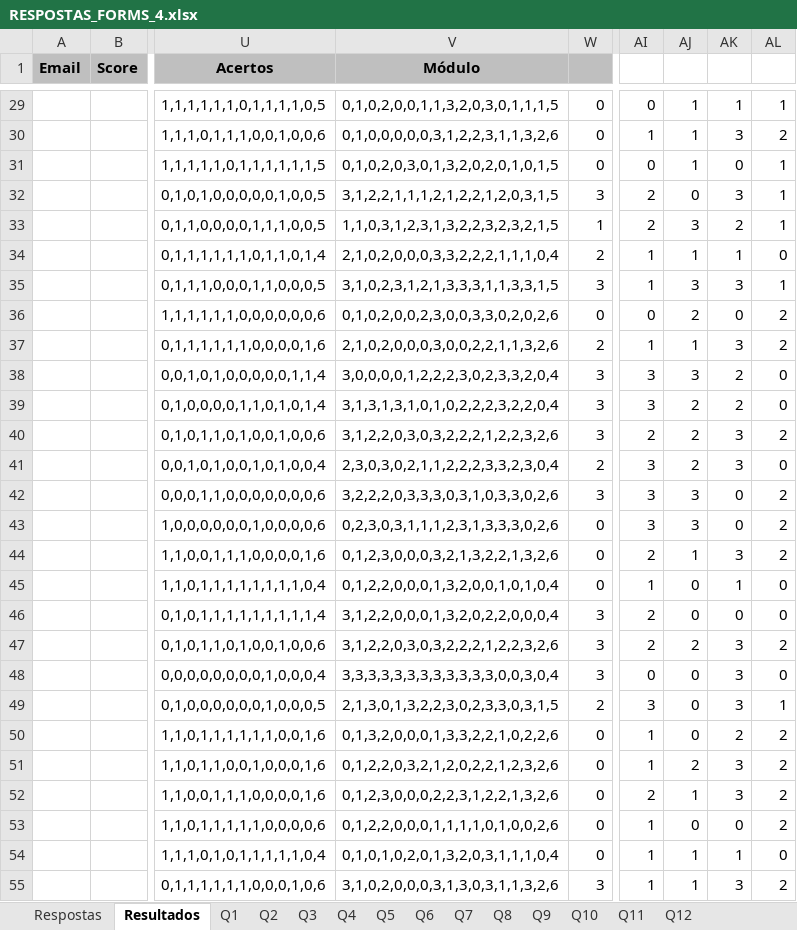
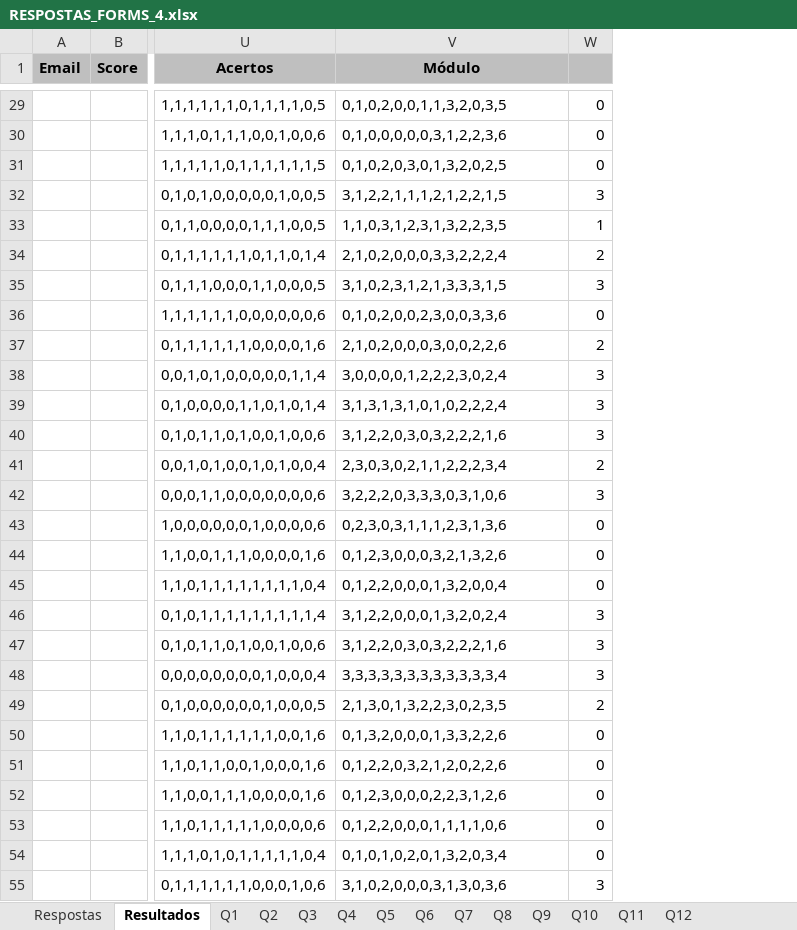
Before and after one commit to rnappi/ftt-tcc, an Excel workbook: aplicação/Notebook_real/RESPOSTAS_FORMS_4.xlsx, sheet Resultados, drawn as a sheet; only a part is shown, gaps mark what is left out; values as stored, in another font and other column widths than the file's, no borders; removed rows and columns are numbered as before the commit, all else as after; the diff covers the shown part only; the diff names each change by its address in the sheet, - before the commit and + after, or states it on an @@ line.

Commit message:
reescrevendo metodologia e definindo resultados

```diff
--- a/aplicação/Notebook_real/RESPOSTAS_FORMS_4.xlsx (sheet Resultados)
+++ b/aplicação/Notebook_real/RESPOSTAS_FORMS_4.xlsx (sheet Resultados)
-column AI, rows 29-55: 0 | 1 | 0 | 2 | 2 | 1 | 1 | 0 | 1 | 3 | 3 | 2 | 3 | 3 | 3 | 2 | 1 | 2 | 2 | 0 | 3 | 1 | 1 | 2 | 1 | 1 | 1
-column AJ, rows 29-55: 1 | 1 | 1 | 0 | 3 | 1 | 3 | 2 | 1 | 3 | 2 | 2 | 2 | 3 | 3 | 1 | 0 | 0 | 2 | 0 | 0 | 0 | 2 | 1 | 0 | 1 | 1
-column AK, rows 29-55: 1 | 3 | 0 | 3 | 2 | 1 | 3 | 0 | 3 | 2 | 2 | 3 | 3 | 0 | 0 | 3 | 1 | 0 | 3 | 3 | 3 | 2 | 3 | 3 | 0 | 1 | 3
-column AL, rows 29-55: 1 | 2 | 1 | 1 | 1 | 0 | 1 | 2 | 2 | 0 | 0 | 2 | 0 | 2 | 2 | 2 | 0 | 0 | 2 | 0 | 1 | 2 | 2 | 2 | 2 | 0 | 2
-V29 (Módulo): 0,1,0,2,0,0,1,1,3,2,0,3,0,1,1,1,5
+V29 (Módulo): 0,1,0,2,0,0,1,1,3,2,0,3,5
-V30 (Módulo): 0,1,0,0,0,0,0,3,1,2,2,3,1,1,3,2,6
+V30 (Módulo): 0,1,0,0,0,0,0,3,1,2,2,3,6
-V31 (Módulo): 0,1,0,2,0,3,0,1,3,2,0,2,0,1,0,1,5
+V31 (Módulo): 0,1,0,2,0,3,0,1,3,2,0,2,5
-V32 (Módulo): 3,1,2,2,1,1,1,2,1,2,2,1,2,0,3,1,5
+V32 (Módulo): 3,1,2,2,1,1,1,2,1,2,2,1,5
-V33 (Módulo): 1,1,0,3,1,2,3,1,3,2,2,3,2,3,2,1,5
+V33 (Módulo): 1,1,0,3,1,2,3,1,3,2,2,3,5
-V34 (Módulo): 2,1,0,2,0,0,0,3,3,2,2,2,1,1,1,0,4
+V34 (Módulo): 2,1,0,2,0,0,0,3,3,2,2,2,4
-V35 (Módulo): 3,1,0,2,3,1,2,1,3,3,3,1,1,3,3,1,5
+V35 (Módulo): 3,1,0,2,3,1,2,1,3,3,3,1,5
-V36 (Módulo): 0,1,0,2,0,0,2,3,0,0,3,3,0,2,0,2,6
+V36 (Módulo): 0,1,0,2,0,0,2,3,0,0,3,3,6
-V37 (Módulo): 2,1,0,2,0,0,0,3,0,0,2,2,1,1,3,2,6
+V37 (Módulo): 2,1,0,2,0,0,0,3,0,0,2,2,6
-V38 (Módulo): 3,0,0,0,0,1,2,2,2,3,0,2,3,3,2,0,4
+V38 (Módulo): 3,0,0,0,0,1,2,2,2,3,0,2,4
-V39 (Módulo): 3,1,3,1,3,1,0,1,0,2,2,2,3,2,2,0,4
+V39 (Módulo): 3,1,3,1,3,1,0,1,0,2,2,2,4
-V40 (Módulo): 3,1,2,2,0,3,0,3,2,2,2,1,2,2,3,2,6
+V40 (Módulo): 3,1,2,2,0,3,0,3,2,2,2,1,6
-V41 (Módulo): 2,3,0,3,0,2,1,1,2,2,2,3,3,2,3,0,4
+V41 (Módulo): 2,3,0,3,0,2,1,1,2,2,2,3,4
-V42 (Módulo): 3,2,2,2,0,3,3,3,0,3,1,0,3,3,0,2,6
+V42 (Módulo): 3,2,2,2,0,3,3,3,0,3,1,0,6
-V43 (Módulo): 0,2,3,0,3,1,1,1,2,3,1,3,3,3,0,2,6
+V43 (Módulo): 0,2,3,0,3,1,1,1,2,3,1,3,6
-V44 (Módulo): 0,1,2,3,0,0,0,3,2,1,3,2,2,1,3,2,6
+V44 (Módulo): 0,1,2,3,0,0,0,3,2,1,3,2,6
-V45 (Módulo): 0,1,2,2,0,0,0,1,3,2,0,0,1,0,1,0,4
+V45 (Módulo): 0,1,2,2,0,0,0,1,3,2,0,0,4
-V46 (Módulo): 3,1,2,2,0,0,0,1,3,2,0,2,2,0,0,0,4
+V46 (Módulo): 3,1,2,2,0,0,0,1,3,2,0,2,4
-V47 (Módulo): 3,1,2,2,0,3,0,3,2,2,2,1,2,2,3,2,6
+V47 (Módulo): 3,1,2,2,0,3,0,3,2,2,2,1,6
-V48 (Módulo): 3,3,3,3,3,3,3,3,3,3,3,3,0,0,3,0,4
+V48 (Módulo): 3,3,3,3,3,3,3,3,3,3,3,3,4
-V49 (Módulo): 2,1,3,0,1,3,2,2,3,0,2,3,3,0,3,1,5
+V49 (Módulo): 2,1,3,0,1,3,2,2,3,0,2,3,5
-V50 (Módulo): 0,1,3,2,0,0,0,1,3,3,2,2,1,0,2,2,6
+V50 (Módulo): 0,1,3,2,0,0,0,1,3,3,2,2,6
-V51 (Módulo): 0,1,2,2,0,3,2,1,2,0,2,2,1,2,3,2,6
+V51 (Módulo): 0,1,2,2,0,3,2,1,2,0,2,2,6
-V52 (Módulo): 0,1,2,3,0,0,0,2,2,3,1,2,2,1,3,2,6
+V52 (Módulo): 0,1,2,3,0,0,0,2,2,3,1,2,6
-V53 (Módulo): 0,1,2,2,0,0,0,1,1,1,1,0,1,0,0,2,6
+V53 (Módulo): 0,1,2,2,0,0,0,1,1,1,1,0,6
-V54 (Módulo): 0,1,0,1,0,2,0,1,3,2,0,3,1,1,1,0,4
+V54 (Módulo): 0,1,0,1,0,2,0,1,3,2,0,3,4
-V55 (Módulo): 3,1,0,2,0,0,0,3,1,3,0,3,1,1,3,2,6
+V55 (Módulo): 3,1,0,2,0,0,0,3,1,3,0,3,6
```
Also changed, not shown: 2 added rows, 1 removed row and 41 edited cells elsewhere in this sheet, sheet Respostas, 4 other files.
